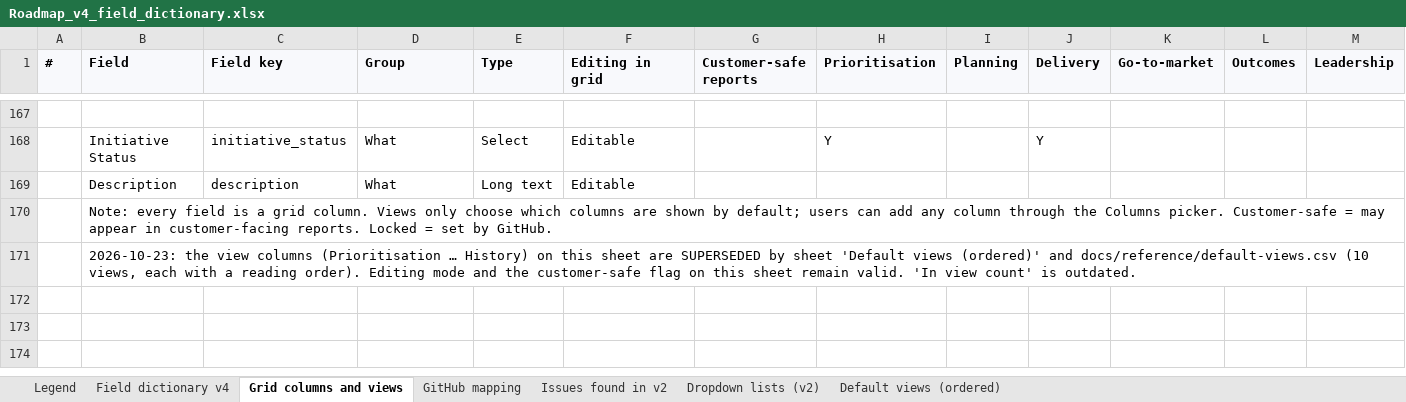
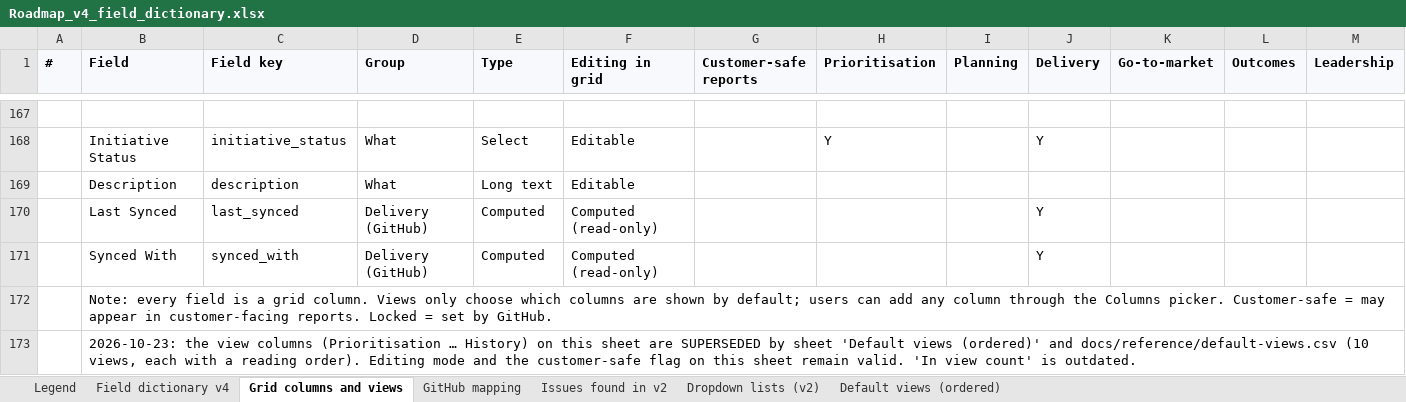
Before and after one commit to Product-Velocity/app, an Excel workbook: docs/reference/Roadmap_v4_field_dictionary.xlsx, sheet Grid columns and views, drawn as a sheet; only a part is shown, gaps mark what is left out; values as stored, in another font and other column widths than the file's, no borders; rows hold the shown columns only; the diff names each change by its address in the sheet, - before the commit and + after, or states it on an @@ line.

```diff
--- a/docs/reference/Roadmap_v4_field_dictionary.xlsx (sheet Grid columns and views)
+++ b/docs/reference/Roadmap_v4_field_dictionary.xlsx (sheet Grid columns and views)
+row 170:  | Last Synced | last_synced | Delivery (GitHub) | Computed | Computed (read-only) |  |  |  | Y
+row 171:  | Synced With | synced_with | Delivery (GitHub) | Computed | Computed (read-only) |  |  |  | Y
```
Also changed, not shown: sheet Field dictionary v4, sheet Default views (ordered), 32 other files.
